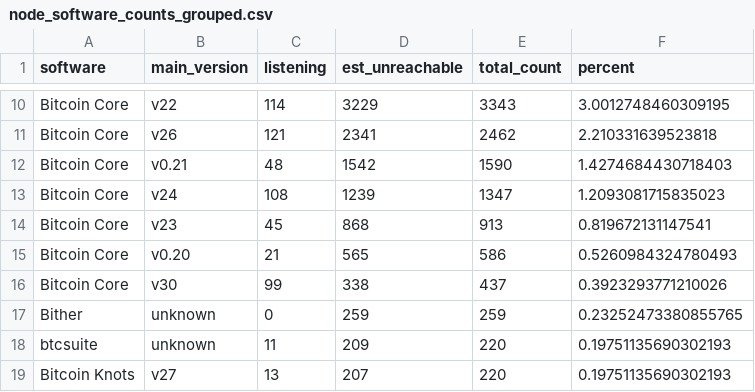
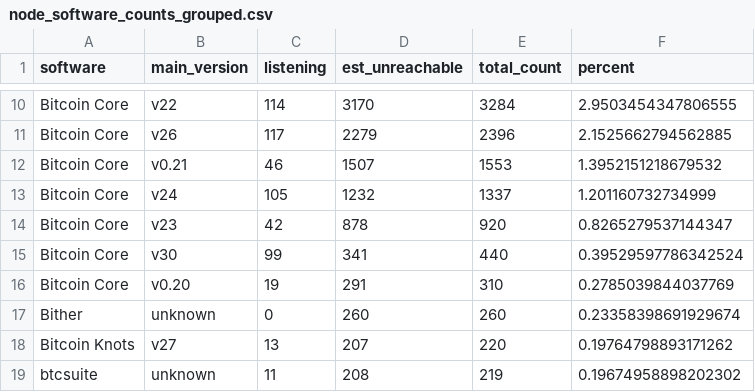
Before and after one commit to w-s-bitcoin/animations, a CSV file: assets/node_software_counts_grouped.csv, drawn as a sheet; only a part is shown, gaps mark what is left out; removed rows and columns are numbered as before the commit, all else as after; the diff covers the shown part only; the diff names each change by its address in the sheet, - before the commit and + after, or states it on an @@ line.

```diff
--- a/assets/node_software_counts_grouped.csv
+++ b/assets/node_software_counts_grouped.csv
-D10 (est_unreachable): 3229
+D10 (est_unreachable): 3170
-E10 (total_count): 3343
+E10 (total_count): 3284
-F10 (percent): 3.0012748460309195
+F10 (percent): 2.9503454347806555
-C11 (listening): 121
+C11 (listening): 117
-D11 (est_unreachable): 2341
+D11 (est_unreachable): 2279
-E11 (total_count): 2462
+E11 (total_count): 2396
-F11 (percent): 2.210331639523818
+F11 (percent): 2.1525662794562885
-C12 (listening): 48
+C12 (listening): 46
-D12 (est_unreachable): 1542
+D12 (est_unreachable): 1507
-E12 (total_count): 1590
+E12 (total_count): 1553
-F12 (percent): 1.4274684430718403
+F12 (percent): 1.3952151218679532
-C13 (listening): 108
+C13 (listening): 105
-D13 (est_unreachable): 1239
+D13 (est_unreachable): 1232
-E13 (total_count): 1347
+E13 (total_count): 1337
-F13 (percent): 1.2093081715835023
+F13 (percent): 1.201160732734999
-C14 (listening): 45
+C14 (listening): 42
-D14 (est_unreachable): 868
+D14 (est_unreachable): 878
-E14 (total_count): 913
+E14 (total_count): 920
-F14 (percent): 0.819672131147541
+F14 (percent): 0.8265279537144347
-row 15: Bitcoin Core | v0.20 | 21 | 565 | 586 | 0.5260984324780493
-D15 (est_unreachable): 338
+D15 (est_unreachable): 341
-E15 (total_count): 437
+E15 (total_count): 440
-F15 (percent): 0.3923293771210026
+F15 (percent): 0.39529597786342524
+row 16: Bitcoin Core | v0.20 | 19 | 291 | 310 | 0.2785039844037769
-D17 (est_unreachable): 259
+D17 (est_unreachable): 260
-E17 (total_count): 259
+E17 (total_count): 260
-F17 (percent): 0.23252473380855765
+F17 (percent): 0.23358398691929674
-row 18: btcsuite | unknown | 11 | 209 | 220 | 0.19751135690302193
-F18 (percent): 0.19751135690302193
+F18 (percent): 0.19764798893171262
+row 19: btcsuite | unknown | 11 | 208 | 219 | 0.19674958898202302
```
Also changed, not shown: 3 added rows, 3 removed rows and 89 edited cells elsewhere in this file, assets/daily_price.csv, 34 other files.
